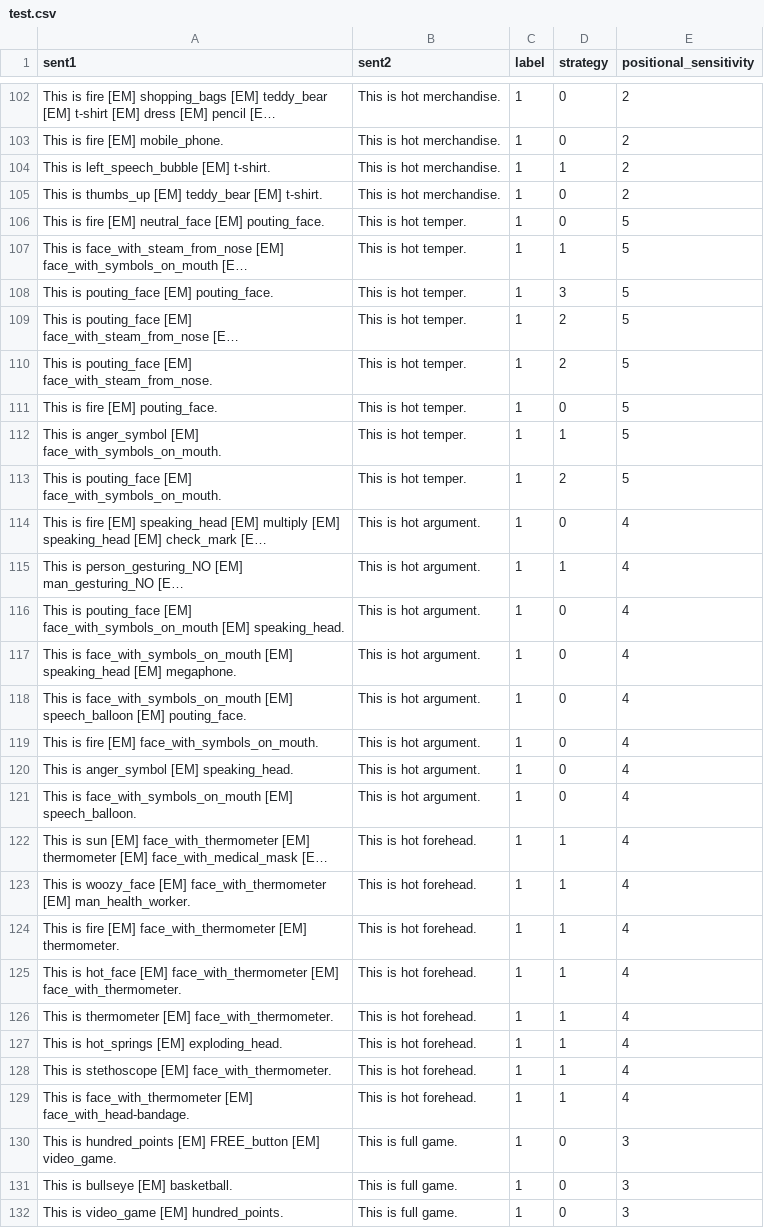
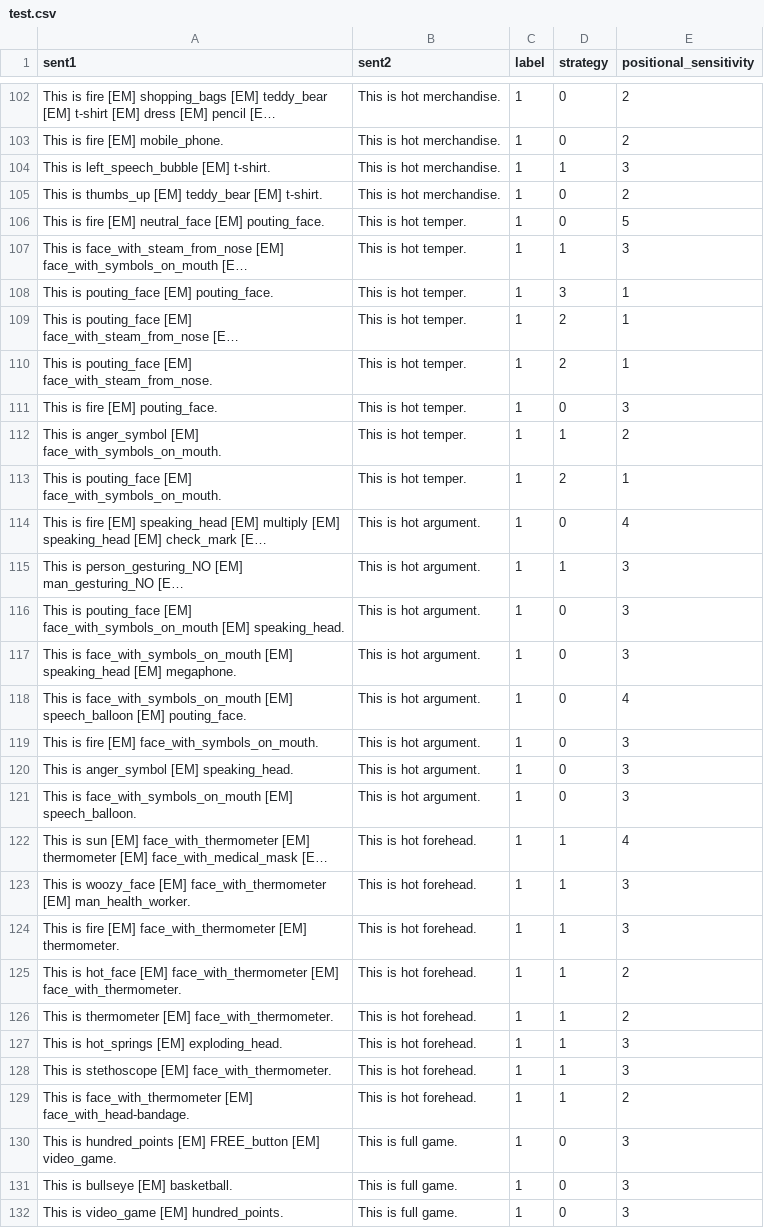
Before and after one commit to sopa301/CS4248_project, a CSV file: csvs/test.csv, drawn as a sheet; only a part is shown, gaps mark what is left out; long unchanged cells end in …; the diff covers the shown part only; the diff names each change by its address in the sheet, - before the commit and + after, or states it on an @@ line.

```diff
--- a/csvs/test.csv
+++ b/csvs/test.csv
-E104 (positional_sensitivity): 2
+E104 (positional_sensitivity): 3
-E107 (positional_sensitivity): 5
+E107 (positional_sensitivity): 3
-E108:E110 (positional_sensitivity): 5
+E108:E110 (positional_sensitivity): 1
-E111 (positional_sensitivity): 5
+E111 (positional_sensitivity): 3
-E112 (positional_sensitivity): 5
+E112 (positional_sensitivity): 2
-E113 (positional_sensitivity): 5
+E113 (positional_sensitivity): 1
-E115:E117 (positional_sensitivity): 4
+E115:E117 (positional_sensitivity): 3
-E119:E121 (positional_sensitivity): 4
+E119:E121 (positional_sensitivity): 3
-E123:E124 (positional_sensitivity): 4
+E123:E124 (positional_sensitivity): 3
-E125:E126 (positional_sensitivity): 4
+E125:E126 (positional_sensitivity): 2
-E127:E128 (positional_sensitivity): 4
+E127:E128 (positional_sensitivity): 3
-E129 (positional_sensitivity): 4
+E129 (positional_sensitivity): 2
```
Also changed, not shown: 117 edited cells elsewhere in this file, csvs/train.csv, csvs/val.csv, 2 other files.
